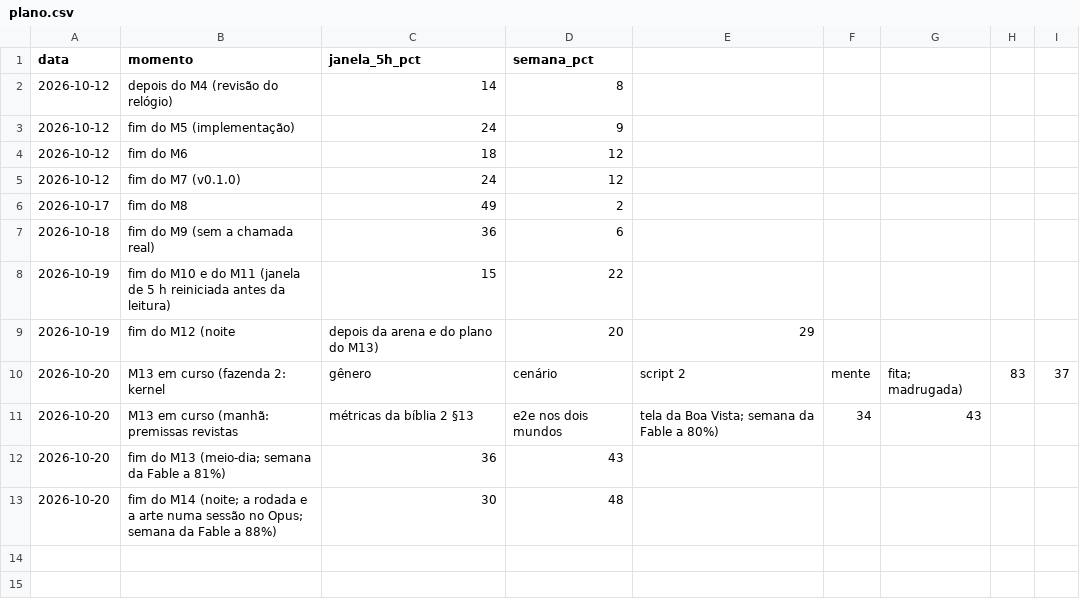
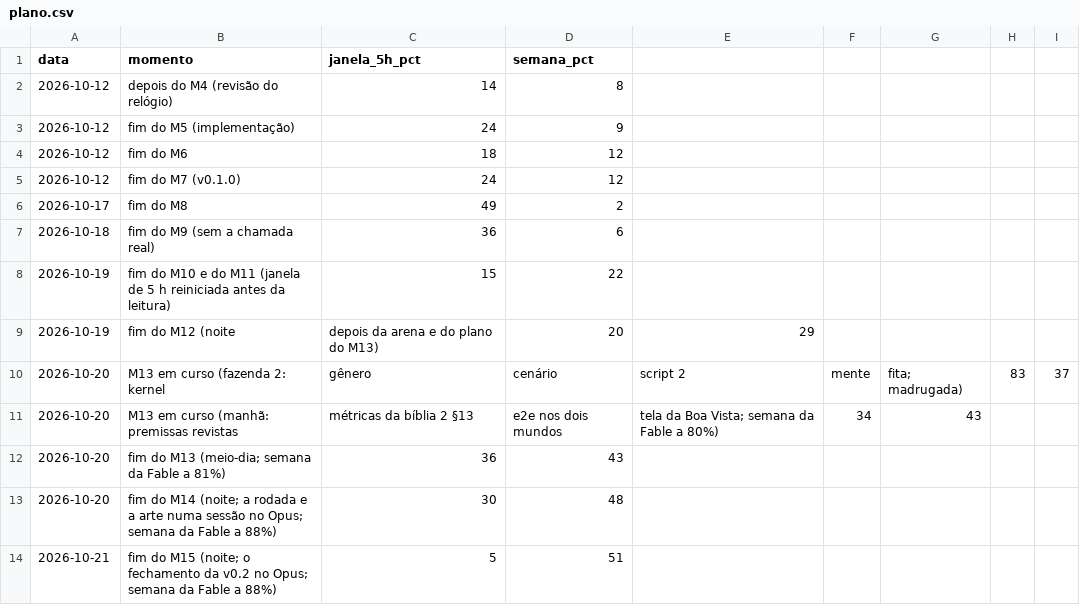
Before and after one commit to campilho/campsverso, a CSV file: docs/custos/plano.csv, drawn as a sheet; the diff names each change by its address in the sheet, - before the commit and + after, or states it on an @@ line.

```diff
--- a/docs/custos/plano.csv
+++ b/docs/custos/plano.csv
+row 14: 2026-10-21 | fim do M15 (noite; o fechamento da v0.2 no Opus; semana da Fable a 88%) | 5 | 51
```
Also changed, not shown: cartridges/farm_boavista/art/CREDITS.csv, docs/custos/sessoes.csv, 15 other files.
